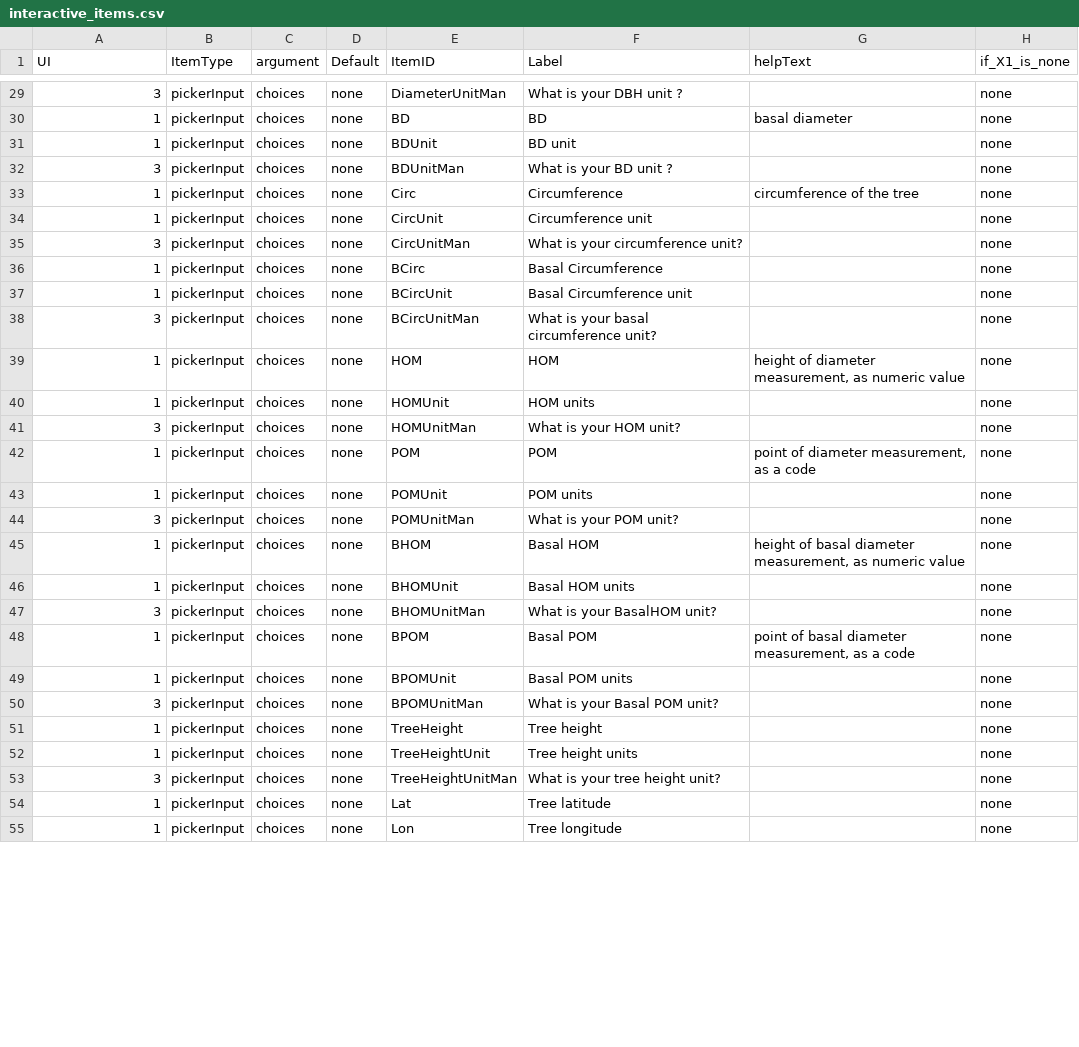
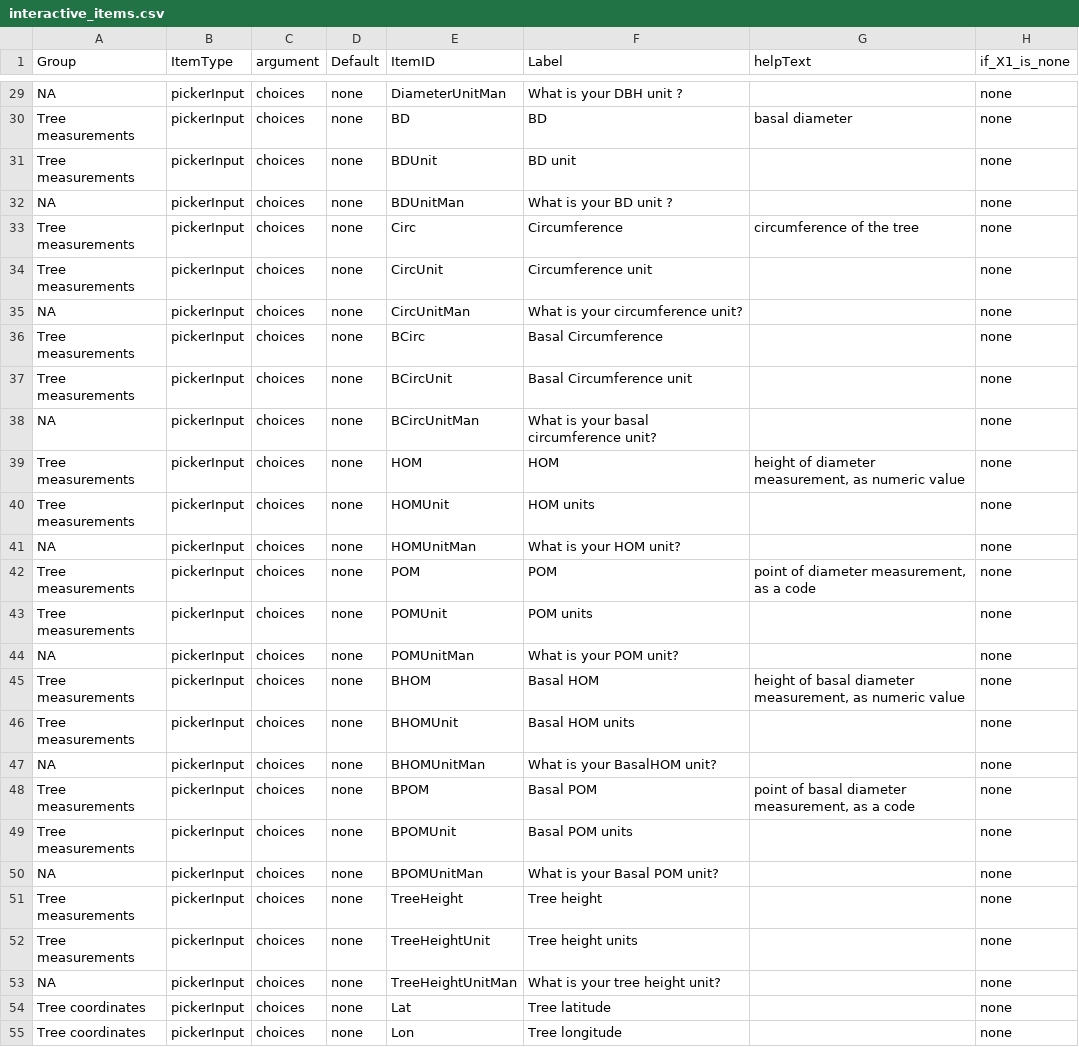
Before and after one commit to VincyaneBadouard/TreeData_broken, a CSV file: inst/app/data/interactive_items.csv, drawn as a sheet; only a part is shown, gaps mark what is left out; the diff covers the shown part only; the diff names each change by its address in the sheet, - before the commit and + after, or states it on an @@ line.

Commit message:
group interactive items by categories
@cpiponiot c'est la ‘table of content’ que tu proposais, dis-moi ce que tu en penses.

```diff
--- a/inst/app/data/interactive_items.csv
+++ b/inst/app/data/interactive_items.csv
-A1: UI
+A1: Group
-A29 (Group): 3
+A29 (Group): NA
-A30:A31 (Group): 1
+A30:A31 (Group): Tree measurements
-A32 (Group): 3
+A32 (Group): NA
-A33:A34 (Group): 1
+A33:A34 (Group): Tree measurements
-A35 (Group): 3
+A35 (Group): NA
-A36:A37 (Group): 1
+A36:A37 (Group): Tree measurements
-A38 (Group): 3
+A38 (Group): NA
-A39:A40 (Group): 1
+A39:A40 (Group): Tree measurements
-A41 (Group): 3
+A41 (Group): NA
-A42:A43 (Group): 1
+A42:A43 (Group): Tree measurements
-A44 (Group): 3
+A44 (Group): NA
-A45:A46 (Group): 1
+A45:A46 (Group): Tree measurements
-A47 (Group): 3
+A47 (Group): NA
-A48:A49 (Group): 1
+A48:A49 (Group): Tree measurements
-A50 (Group): 3
+A50 (Group): NA
-A51:A52 (Group): 1
+A51:A52 (Group): Tree measurements
-A53 (Group): 3
+A53 (Group): NA
-A54:A55 (Group): 1
+A54:A55 (Group): Tree coordinates
```
Also changed, not shown: 53 edited cells elsewhere in this file, 1 other file.
